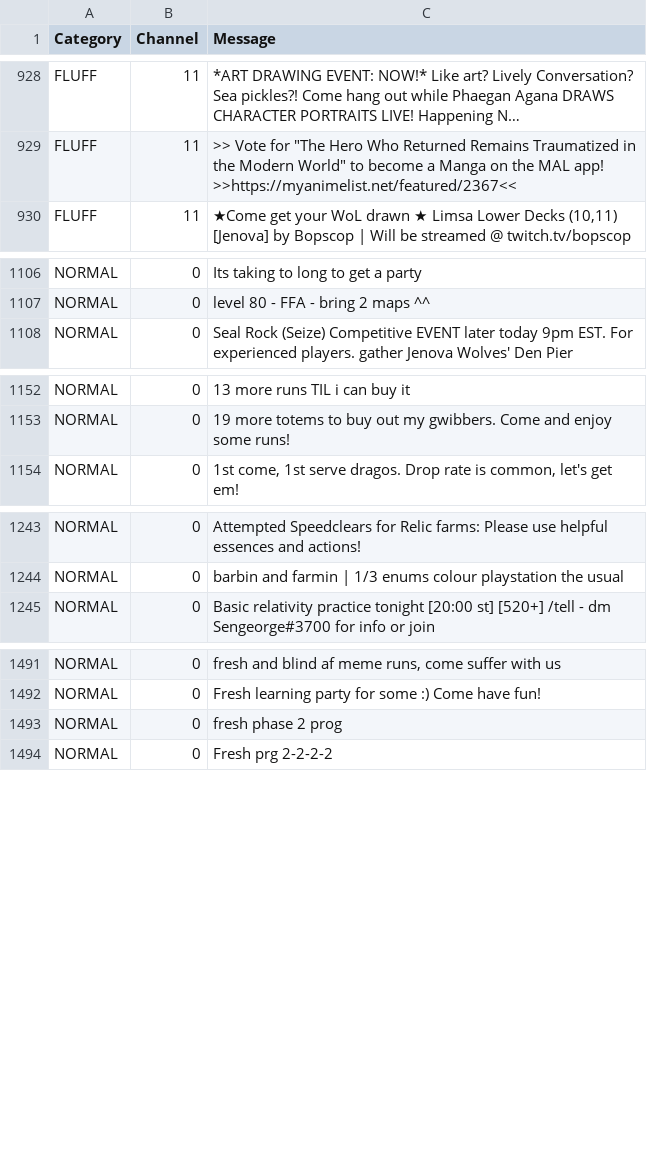
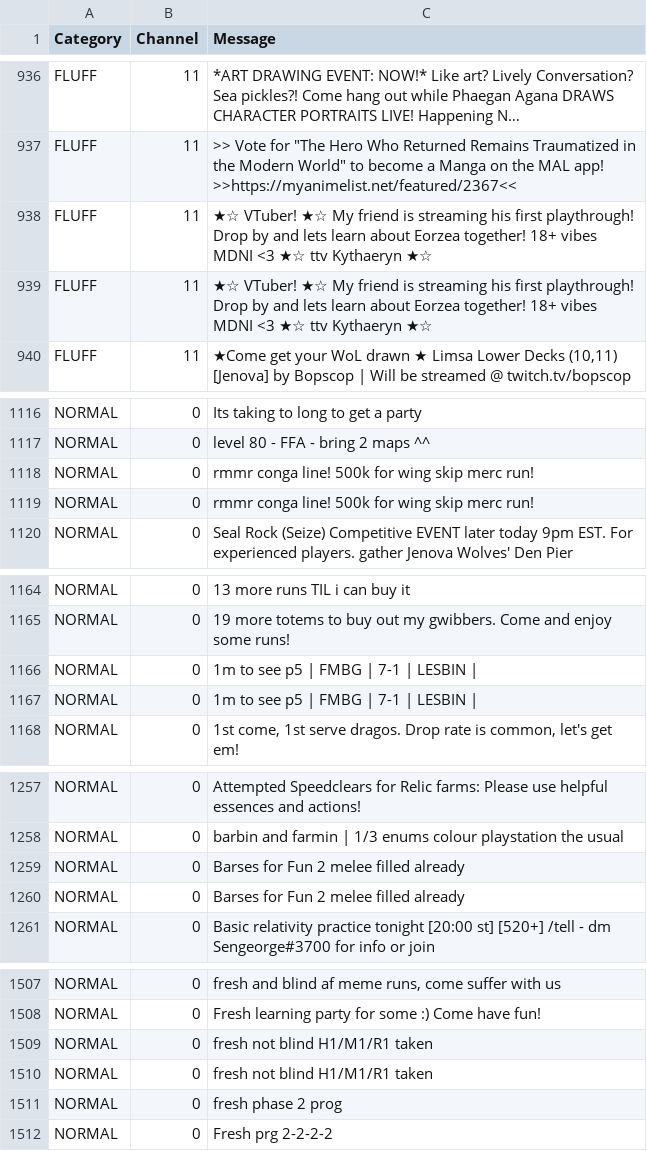
Before and after one commit to Noevain/NoSoliciting.Trainer, a CSV file: NoSoliciting.Trainer/data.csv, drawn as a sheet; only a part is shown, gaps mark what is left out; long unchanged cells end in …; the diff covers the shown part only; the diff names each change by its address in the sheet, - before the commit and + after, or states it on an @@ line.

```diff
--- a/NoSoliciting.Trainer/data.csv
+++ b/NoSoliciting.Trainer/data.csv
+row 938: FLUFF | 11 | ★☆ VTuber! ★☆ My friend is streaming his first playthrough! Drop by and lets learn about Eorzea together! 18+ vibes MDNI <3 ★☆ ttv Kythaeryn ★☆
+row 939: FLUFF | 11 | ★☆ VTuber! ★☆ My friend is streaming his first playthrough! Drop by and lets learn about Eorzea together! 18+ vibes MDNI <3 ★☆ ttv Kythaeryn ★☆
+row 1118: NORMAL | 0 | rmmr conga line! 500k for wing skip merc run!
+row 1119: NORMAL | 0 | rmmr conga line! 500k for wing skip merc run!
+row 1166: NORMAL | 0 | 1m to see p5 | FMBG | 7-1 | LESBIN
+row 1167: NORMAL | 0 | 1m to see p5 | FMBG | 7-1 | LESBIN
+row 1259: NORMAL | 0 | Barses for Fun 2 melee filled already
+row 1260: NORMAL | 0 | Barses for Fun 2 melee filled already
+row 1509: NORMAL | 0 | fresh not blind H1/M1/R1 taken
+row 1510: NORMAL | 0 | fresh not blind H1/M1/R1 taken
```
Also changed, not shown: 30 added rows elsewhere in this file, 1 other file.
